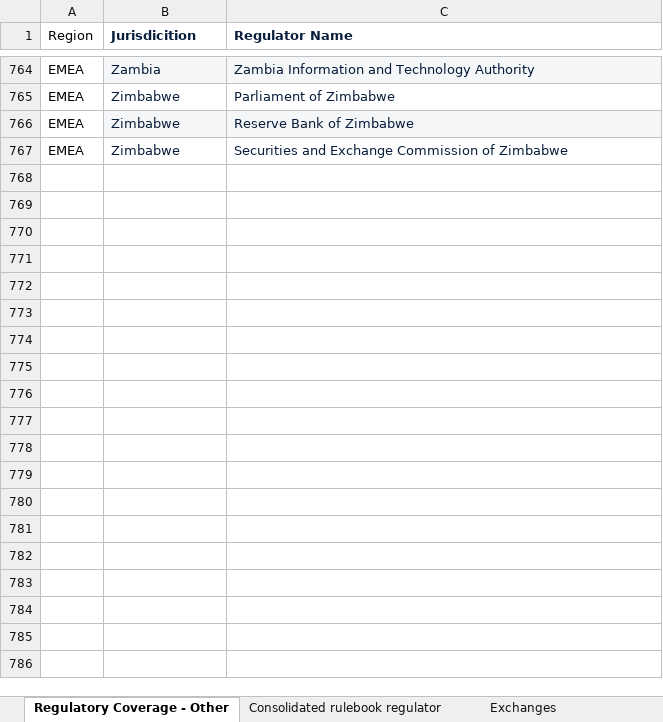
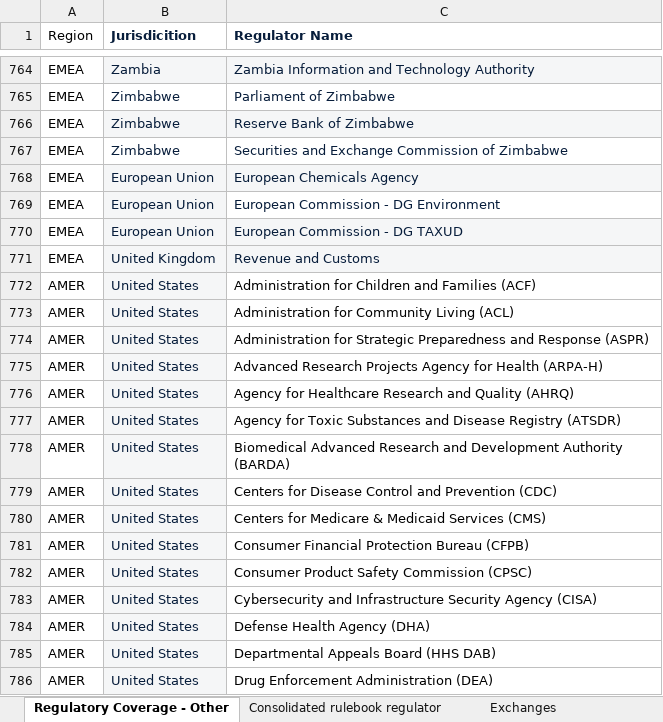
Before and after one commit to dogundipe-ade/sai360-coverage-site, an Excel workbook: coverage.xlsx, sheet Regulatory Coverage - Other, drawn as a sheet; only a part is shown, gaps mark what is left out; values as stored, in another font and other column widths than the file's, no borders; the diff covers the shown part only; the diff names each change by its address in the sheet, - before the commit and + after, or states it on an @@ line.

Commit message:
Refresh coverage data — 1,291 regulators, dedupe, persona priority sort

```diff
--- a/coverage.xlsx (sheet Regulatory Coverage - Other)
+++ b/coverage.xlsx (sheet Regulatory Coverage - Other)
+row 768: EMEA | European Union | European Chemicals Agency
+row 769: EMEA | European Union | European Commission - DG Environment
+row 770: EMEA | European Union | European Commission - DG TAXUD
+row 771: EMEA | United Kingdom | Revenue and Customs
+row 772: AMER | United States | Administration for Children and Families (ACF)
+row 773: AMER | United States | Administration for Community Living (ACL)
+row 774: AMER | United States | Administration for Strategic Preparedness and Response (ASPR)
+row 775: AMER | United States | Advanced Research Projects Agency for Health (ARPA-H)
+row 776: AMER | United States | Agency for Healthcare Research and Quality (AHRQ)
+row 777: AMER | United States | Agency for Toxic Substances and Disease Registry (ATSDR)
+row 778: AMER | United States | Biomedical Advanced Research and Development Authority (BARDA)
+row 779: AMER | United States | Centers for Disease Control and Prevention (CDC)
+row 780: AMER | United States | Centers for Medicare & Medicaid Services (CMS)
+row 781: AMER | United States | Consumer Financial Protection Bureau (CFPB)
+row 782: AMER | United States | Consumer Product Safety Commission (CPSC)
+row 783: AMER | United States | Cybersecurity and Infrastructure Security Agency (CISA)
+row 784: AMER | United States | Defense Health Agency (DHA)
+row 785: AMER | United States | Departmental Appeals Board (HHS DAB)
+row 786: AMER | United States | Drug Enforcement Administration (DEA)
```
Also changed, not shown: 518 added rows elsewhere in this sheet, 4 other files.
